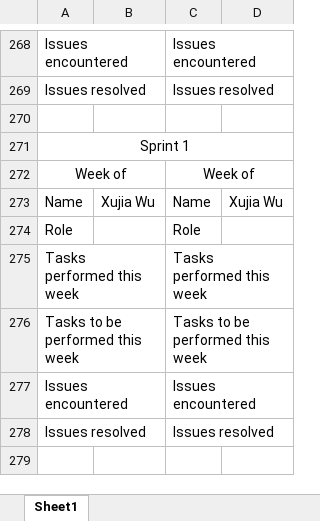
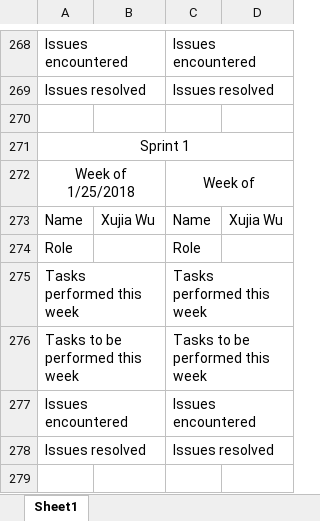
Before and after one commit to Airboy98/Software_Engineering_2_Project, an Excel workbook: documents/FlyingMongeese_Deliverable_2_Team_Member_Report.xlsx, sheet Sheet1, drawn as a sheet; only a part is shown, gaps mark what is left out; values as stored, in another font and other column widths than the file's, no borders; the diff covers the shown part only; the diff names each change by its address in the sheet, - before the commit and + after, or states it on an @@ line.

```diff
--- a/documents/FlyingMongeese_Deliverable_2_Team_Member_Report.xlsx (sheet Sheet1)
+++ b/documents/FlyingMongeese_Deliverable_2_Team_Member_Report.xlsx (sheet Sheet1)
-A272: Week of
+A272: Week of 1/25/2018
```
Also changed, not shown: 1 added row, 1 removed row and 7 edited cells elsewhere in this sheet.
